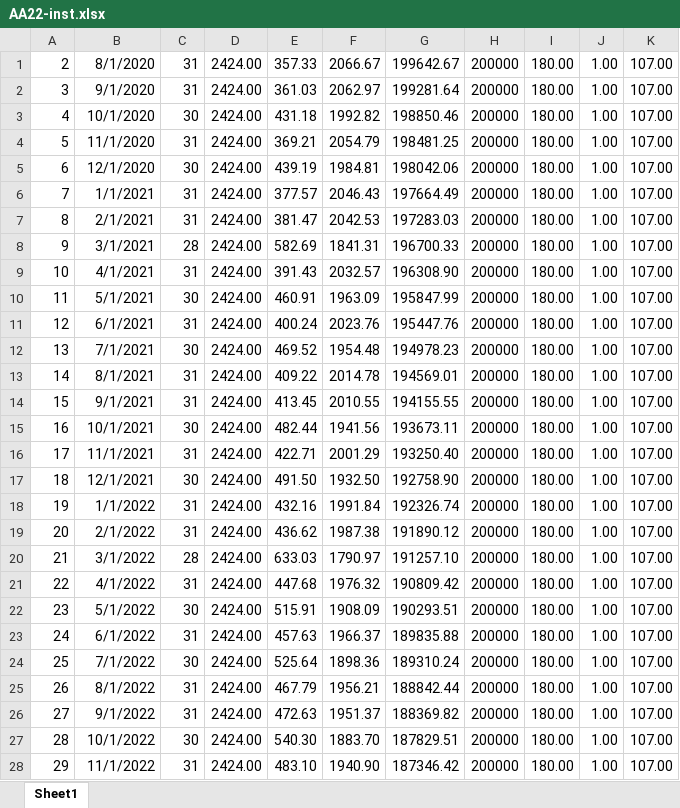
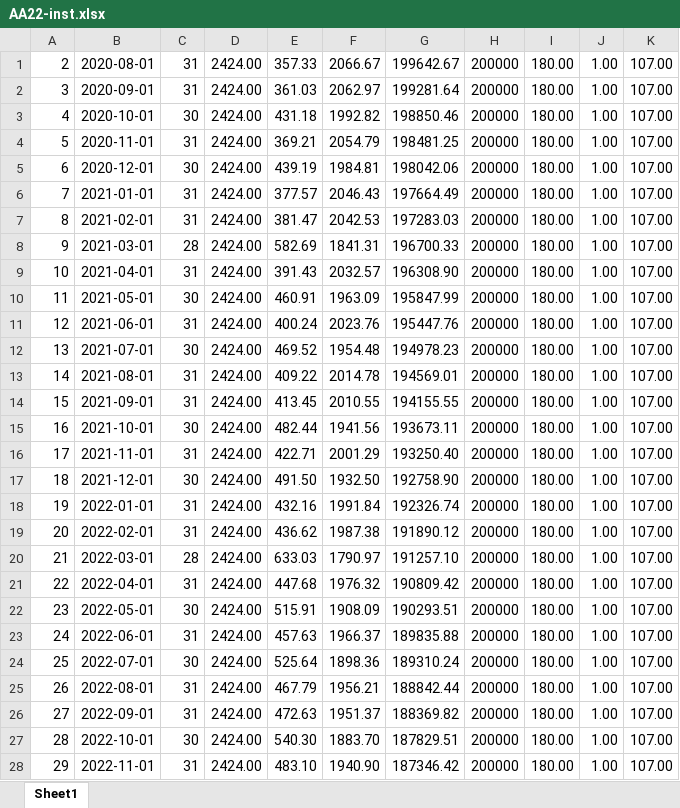
Before and after one commit to EamSocheat/borey, an Excel workbook: documents/note/AA22-inst.xlsx, sheet Sheet1, drawn as a sheet; only a part is shown; values as stored, in another font and other column widths than the file's, no borders; the diff covers the shown part only; the diff names each change by its address in the sheet, - before the commit and + after, or states it on an @@ line.

```diff
--- a/documents/note/AA22-inst.xlsx (sheet Sheet1)
+++ b/documents/note/AA22-inst.xlsx (sheet Sheet1)
-B1: 8/1/2020
+B1: 2020-08-01
-B2: 9/1/2020
+B2: 2020-09-01
-B3: 10/1/2020
+B3: 2020-10-01
-B4: 11/1/2020
+B4: 2020-11-01
-B5: 12/1/2020
+B5: 2020-12-01
-B6: 1/1/2021
+B6: 2021-01-01
-B7: 2/1/2021
+B7: 2021-02-01
-B8: 3/1/2021
+B8: 2021-03-01
-B9: 4/1/2021
+B9: 2021-04-01
-B10: 5/1/2021
+B10: 2021-05-01
-B11: 6/1/2021
+B11: 2021-06-01
-B12: 7/1/2021
+B12: 2021-07-01
-B13: 8/1/2021
+B13: 2021-08-01
-B14: 9/1/2021
+B14: 2021-09-01
-B15: 10/1/2021
+B15: 2021-10-01
-B16: 11/1/2021
+B16: 2021-11-01
-B17: 12/1/2021
+B17: 2021-12-01
-B18: 1/1/2022
+B18: 2022-01-01
-B19: 2/1/2022
+B19: 2022-02-01
-B20: 3/1/2022
+B20: 2022-03-01
-B21: 4/1/2022
+B21: 2022-04-01
-B22: 5/1/2022
+B22: 2022-05-01
-B23: 6/1/2022
+B23: 2022-06-01
-B24: 7/1/2022
+B24: 2022-07-01
-B25: 8/1/2022
+B25: 2022-08-01
-B26: 9/1/2022
+B26: 2022-09-01
-B27: 10/1/2022
+B27: 2022-10-01
-B28: 11/1/2022
+B28: 2022-11-01
```
Also changed, not shown: 152 edited cells elsewhere in this sheet, 11 other files.
